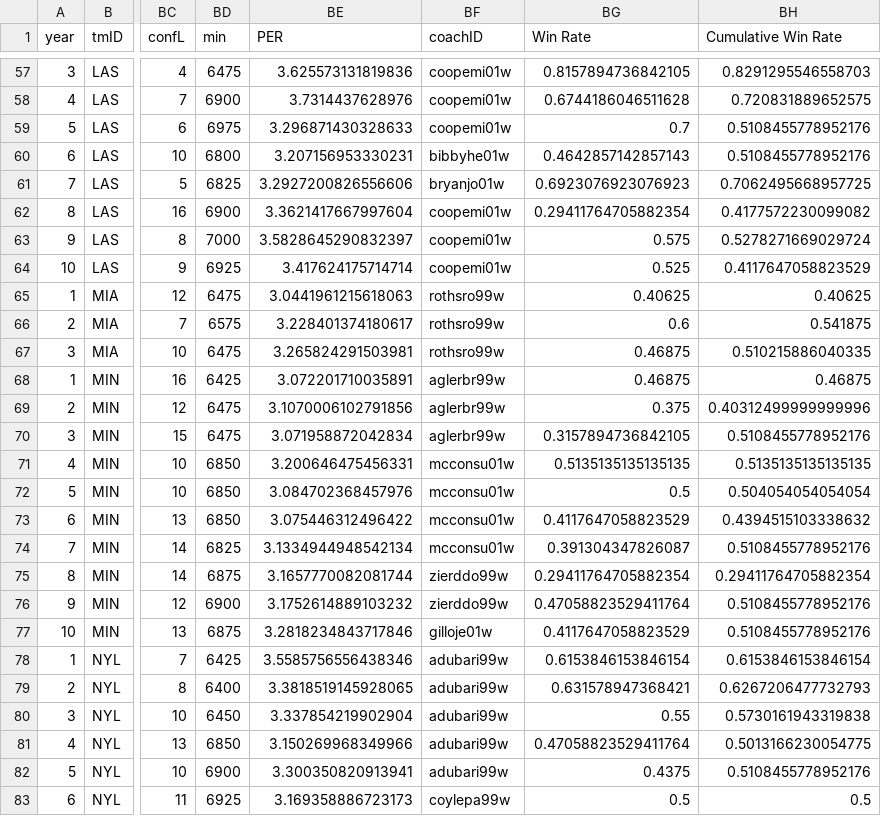
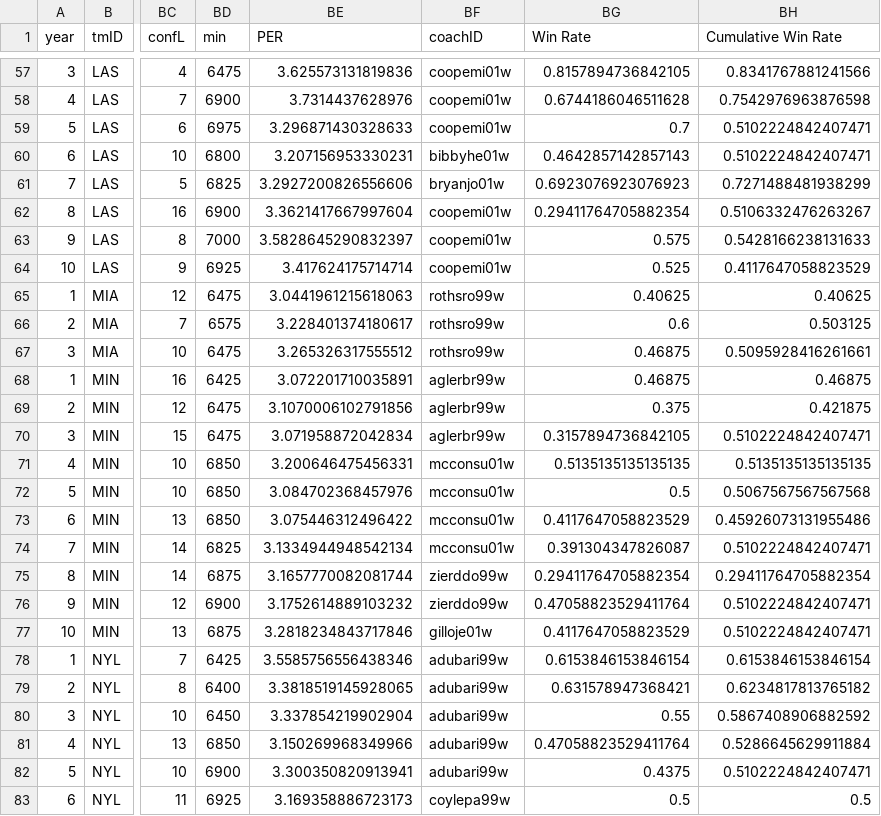
Before and after one commit to sirkotal/feup-ac, a CSV file: dataset/processed/teams_test.csv, drawn as a sheet; only a part is shown, gaps mark what is left out; the diff covers the shown part only; the diff names each change by its address in the sheet, - before the commit and + after, or states it on an @@ line.

```diff
--- a/dataset/processed/teams_test.csv
+++ b/dataset/processed/teams_test.csv
-BH57 (Cumulative Win Rate): 0.8291295546558703
+BH57 (Cumulative Win Rate): 0.8341767881241566
-BH58 (Cumulative Win Rate): 0.720831889652575
+BH58 (Cumulative Win Rate): 0.7542976963876598
-BH59:BH60 (Cumulative Win Rate): 0.5108455778952176
+BH59:BH60 (Cumulative Win Rate): 0.5102224842407471
-BH61 (Cumulative Win Rate): 0.7062495668957725
+BH61 (Cumulative Win Rate): 0.7271488481938299
-BH62 (Cumulative Win Rate): 0.4177572230099082
+BH62 (Cumulative Win Rate): 0.5106332476263267
-BH63 (Cumulative Win Rate): 0.5278271669029724
+BH63 (Cumulative Win Rate): 0.5428166238131633
-BH66 (Cumulative Win Rate): 0.541875
+BH66 (Cumulative Win Rate): 0.503125
-BE67 (PER): 3.265824291503981
+BE67 (PER): 3.265326317555512
-BH67 (Cumulative Win Rate): 0.510215886040335
+BH67 (Cumulative Win Rate): 0.5095928416261661
-BH69 (Cumulative Win Rate): 0.40312499999999996
+BH69 (Cumulative Win Rate): 0.421875
-BH70 (Cumulative Win Rate): 0.5108455778952176
+BH70 (Cumulative Win Rate): 0.5102224842407471
-BH72 (Cumulative Win Rate): 0.504054054054054
+BH72 (Cumulative Win Rate): 0.5067567567567568
-BH73 (Cumulative Win Rate): 0.4394515103338632
+BH73 (Cumulative Win Rate): 0.45926073131955486
-BH74 (Cumulative Win Rate): 0.5108455778952176
+BH74 (Cumulative Win Rate): 0.5102224842407471
-BH76:BH77 (Cumulative Win Rate): 0.5108455778952176
+BH76:BH77 (Cumulative Win Rate): 0.5102224842407471
-BH79 (Cumulative Win Rate): 0.6267206477732793
+BH79 (Cumulative Win Rate): 0.6234817813765182
-BH80 (Cumulative Win Rate): 0.5730161943319838
+BH80 (Cumulative Win Rate): 0.5867408906882592
-BH81 (Cumulative Win Rate): 0.5013166230054775
+BH81 (Cumulative Win Rate): 0.5286645629911884
-BH82 (Cumulative Win Rate): 0.5108455778952176
+BH82 (Cumulative Win Rate): 0.5102224842407471
```
Also changed, not shown: 136 edited cells elsewhere in this file, dataset/processed/coaches_processed.csv, dataset/processed/players_teams_processed.csv, 4 other files.
